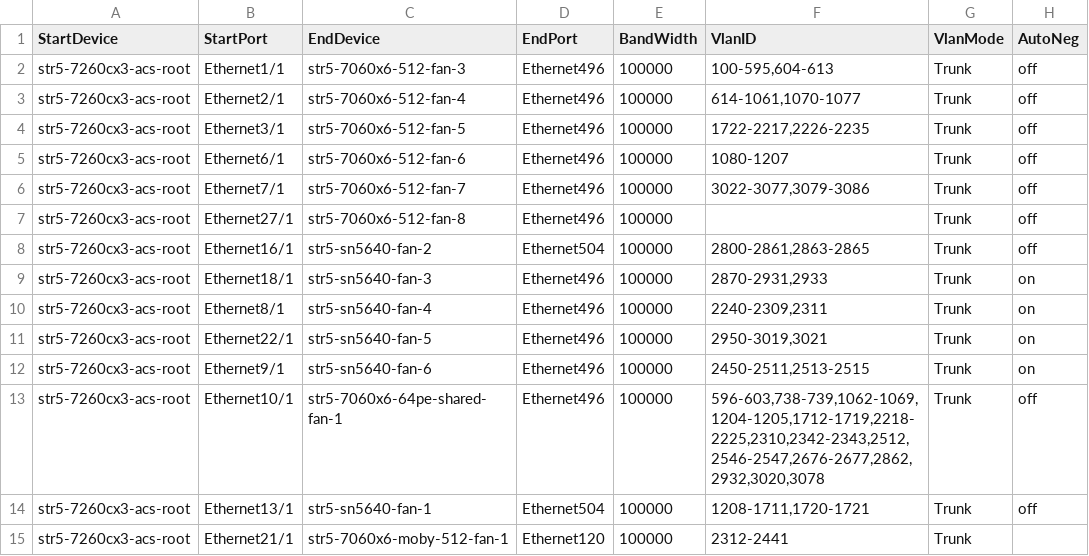
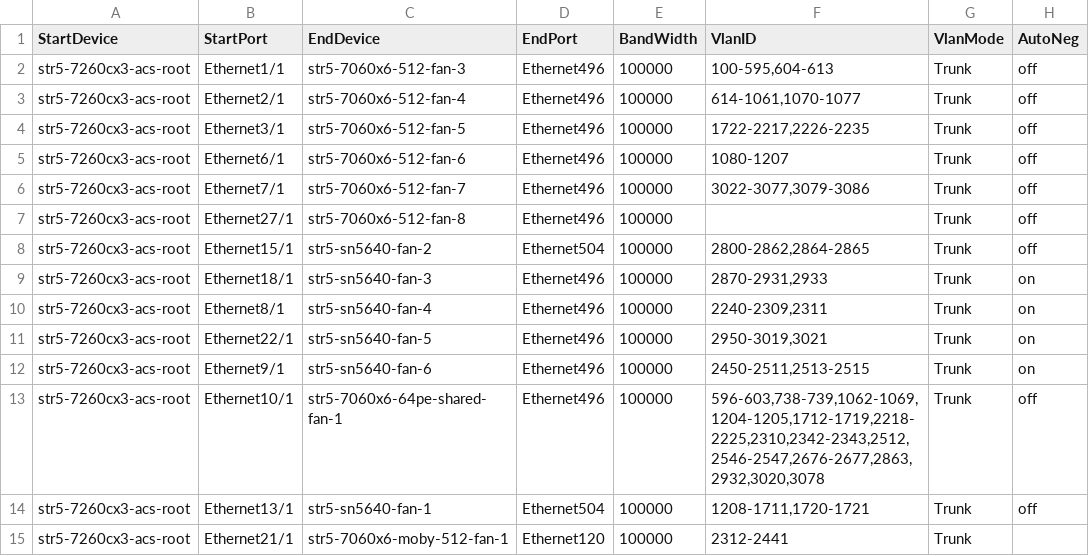
Before and after one commit to Pterosaur/sonic-mgmt, a CSV file: ansible/files/sonic_str5_links.csv, drawn as a sheet; only a part is shown.

Commit message:
[str5-sn5640-2]: fix vlan id
Signed-off-by: Janet Cui <janetcui@microsoft.com>

```diff
--- a/ansible/files/sonic_str5_links.csv
+++ b/ansible/files/sonic_str5_links.csv
@@ -7,3 +7,3 @@ str5-7260cx3-acs-root,Ethernet7/1,str5-7060x6-512-fan-7,Ethernet496,100000,"3022
 str5-7260cx3-acs-root,Ethernet27/1,str5-7060x6-512-fan-8,Ethernet496,100000,"",Trunk,off
-str5-7260cx3-acs-root,Ethernet16/1,str5-sn5640-fan-2,Ethernet504,100000,"2800-2861,2863-2865",Trunk,off
+str5-7260cx3-acs-root,Ethernet15/1,str5-sn5640-fan-2,Ethernet504,100000,"2800-2862,2864-2865",Trunk,off
 str5-7260cx3-acs-root,Ethernet18/1,str5-sn5640-fan-3,Ethernet496,100000,"2870-2931,2933",Trunk,on
@@ -12,3 +12,3 @@ str5-7260cx3-acs-root,Ethernet22/1,str5-sn5640-fan-5,Ethernet496,100000,"2950-30
 str5-7260cx3-acs-root,Ethernet9/1,str5-sn5640-fan-6,Ethernet496,100000,"2450-2511,2513-2515",Trunk,on
-str5-7260cx3-acs-root,Ethernet10/1,str5-7060x6-64pe-shared-fan-1,Ethernet496,100000,"596-603,738-739,1062-1069,1204-1205,1712-1719,2218-2225,2310,2342-2343,2512,2546-2547,2676-2677,2862,2932,3020,3078",Trunk,off
+str5-7260cx3-acs-root,Ethernet10/1,str5-7060x6-64pe-shared-fan-1,Ethernet496,100000,"596-603,738-739,1062-1069,1204-1205,1712-1719,2218-2225,2310,2342-2343,2512,2546-2547,2676-2677,2863,2932,3020,3078",Trunk,off
 str5-7260cx3-acs-root,Ethernet13/1,str5-sn5640-fan-1,Ethernet504,100000,"1208-1711,1720-1721",Trunk,off
```
